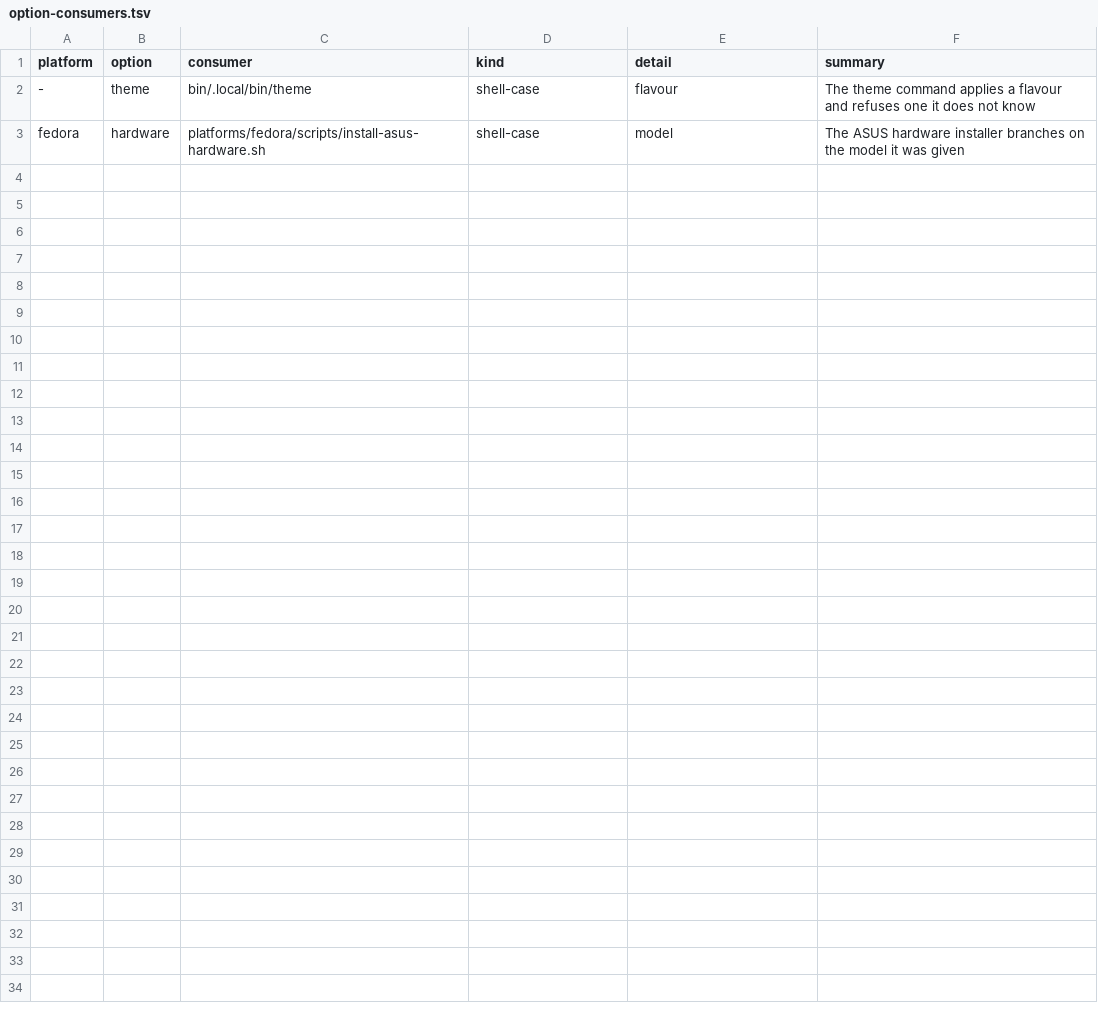
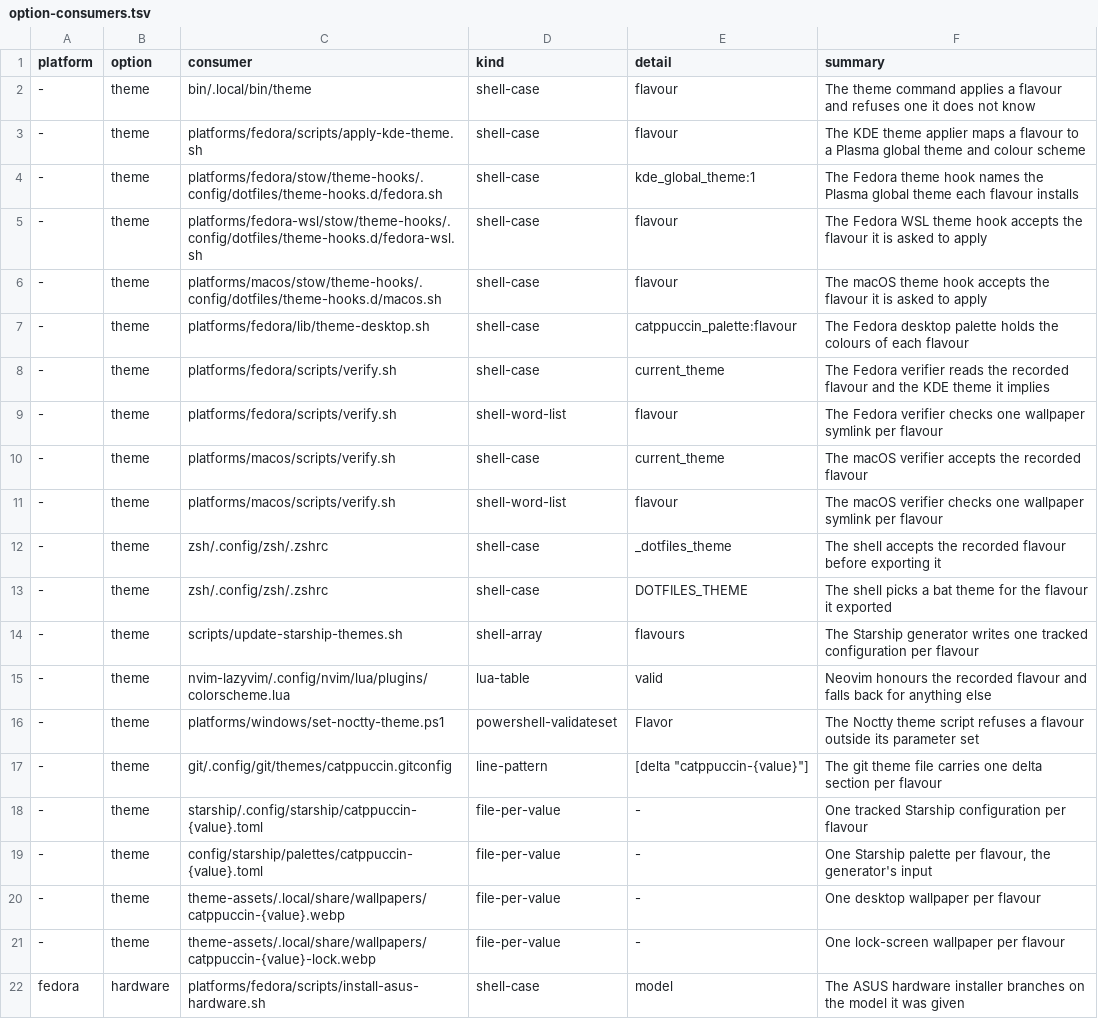
Before and after one commit to KasperElbo/dotfiles, a TSV file: config/option-consumers.tsv, drawn as a sheet.

```diff
--- a/config/option-consumers.tsv
+++ b/config/option-consumers.tsv
@@ -2,2 +2,21 @@ platform	option	consumer	kind	detail	summary
 -	theme	bin/.local/bin/theme	shell-case	flavour	The theme command applies a flavour and refuses one it does not know
+-	theme	platforms/fedora/scripts/apply-kde-theme.sh	shell-case	flavour	The KDE theme applier maps a flavour to a Plasma global theme and colour scheme
+-	theme	platforms/fedora/stow/theme-hooks/.config/dotfiles/theme-hooks.d/fedora.sh	shell-case	kde_global_theme:1	The Fedora theme hook names the Plasma global theme each flavour installs
+-	theme	platforms/fedora-wsl/stow/theme-hooks/.config/dotfiles/theme-hooks.d/fedora-wsl.sh	shell-case	flavour	The Fedora WSL theme hook accepts the flavour it is asked to apply
+-	theme	platforms/macos/stow/theme-hooks/.config/dotfiles/theme-hooks.d/macos.sh	shell-case	flavour	The macOS theme hook accepts the flavour it is asked to apply
+-	theme	platforms/fedora/lib/theme-desktop.sh	shell-case	catppuccin_palette:flavour	The Fedora desktop palette holds the colours of each flavour
+-	theme	platforms/fedora/scripts/verify.sh	shell-case	current_theme	The Fedora verifier reads the recorded flavour and the KDE theme it implies
+-	theme	platforms/fedora/scripts/verify.sh	shell-word-list	flavour	The Fedora verifier checks one wallpaper symlink per flavour
+-	theme	platforms/macos/scripts/verify.sh	shell-case	current_theme	The macOS verifier accepts the recorded flavour
+-	theme	platforms/macos/scripts/verify.sh	shell-word-list	flavour	The macOS verifier checks one wallpaper symlink per flavour
+-	theme	zsh/.config/zsh/.zshrc	shell-case	_dotfiles_theme	The shell accepts the recorded flavour before exporting it
+-	theme	zsh/.config/zsh/.zshrc	shell-case	DOTFILES_THEME	The shell picks a bat theme for the flavour it exported
+-	theme	scripts/update-starship-themes.sh	shell-array	flavours	The Starship generator writes one tracked configuration per flavour
+-	theme	nvim-lazyvim/.config/nvim/lua/plugins/colorscheme.lua	lua-table	valid	Neovim honours the recorded flavour and falls back for anything else
+-	theme	platforms/windows/set-noctty-theme.ps1	powershell-validateset	Flavor	The Noctty theme script refuses a flavour outside its parameter set
+-	theme	git/.config/git/themes/catppuccin.gitconfig	line-pattern	[delta "catppuccin-{value}"]	The git theme file carries one delta section per flavour
+-	theme	starship/.config/starship/catppuccin-{value}.toml	file-per-value	-	One tracked Starship configuration per flavour
+-	theme	config/starship/palettes/catppuccin-{value}.toml	file-per-value	-	One Starship palette per flavour, the generator's input
+-	theme	theme-assets/.local/share/wallpapers/catppuccin-{value}.webp	file-per-value	-	One desktop wallpaper per flavour
+-	theme	theme-assets/.local/share/wallpapers/catppuccin-{value}-lock.webp	file-per-value	-	One lock-screen wallpaper per flavour
 fedora	hardware	platforms/fedora/scripts/install-asus-hardware.sh	shell-case	model	The ASUS hardware installer branches on the model it was given
```
Also changed, not shown: 3 other files.
